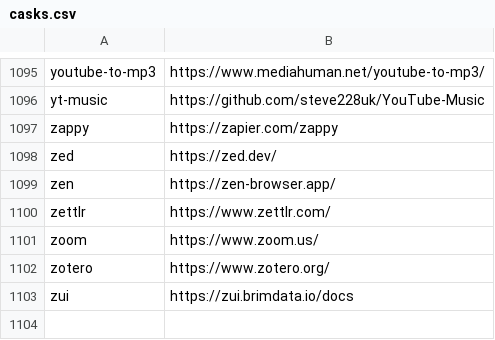
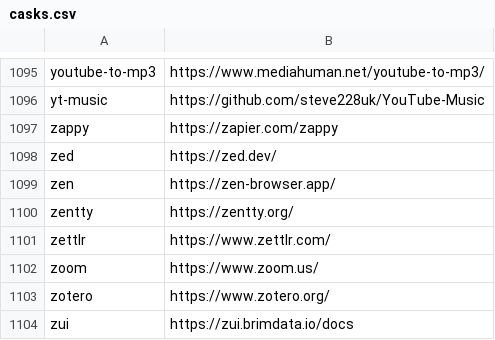
Before and after one commit to tinhkyaw/tinhkyaw, a CSV file: lists/casks.csv, drawn as a sheet; only a part is shown, gaps mark what is left out; the diff names each change by its address in the sheet, - before the commit and + after, or states it on an @@ line.

```diff
--- a/lists/casks.csv
+++ b/lists/casks.csv
+row 1100: zentty | https://zentty.org/
```
Also changed, not shown: lists/casks_p.csv, 2 other files.
